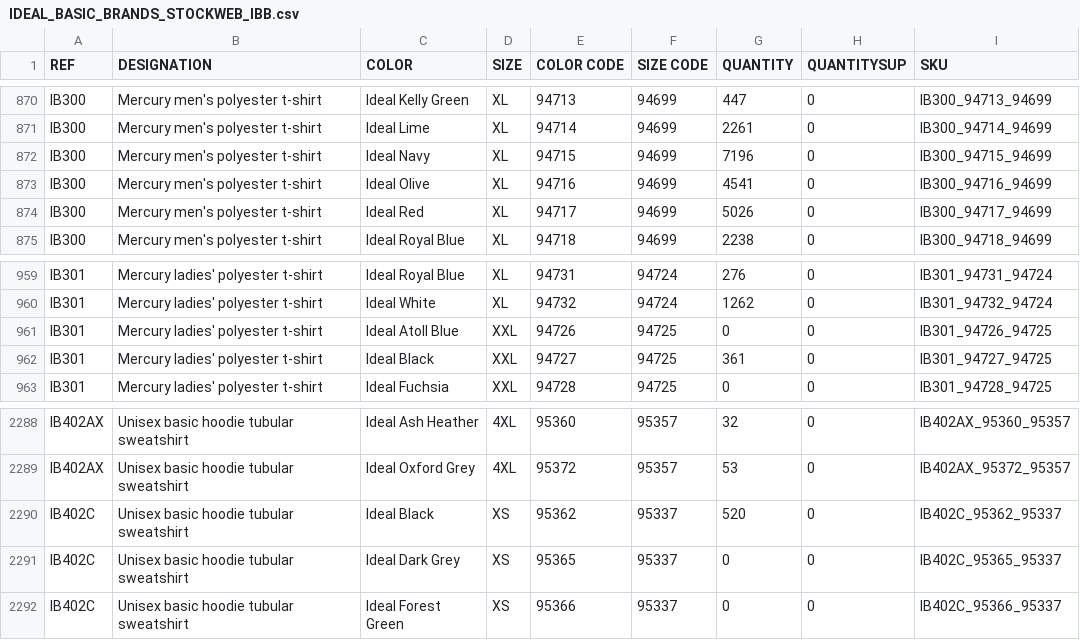
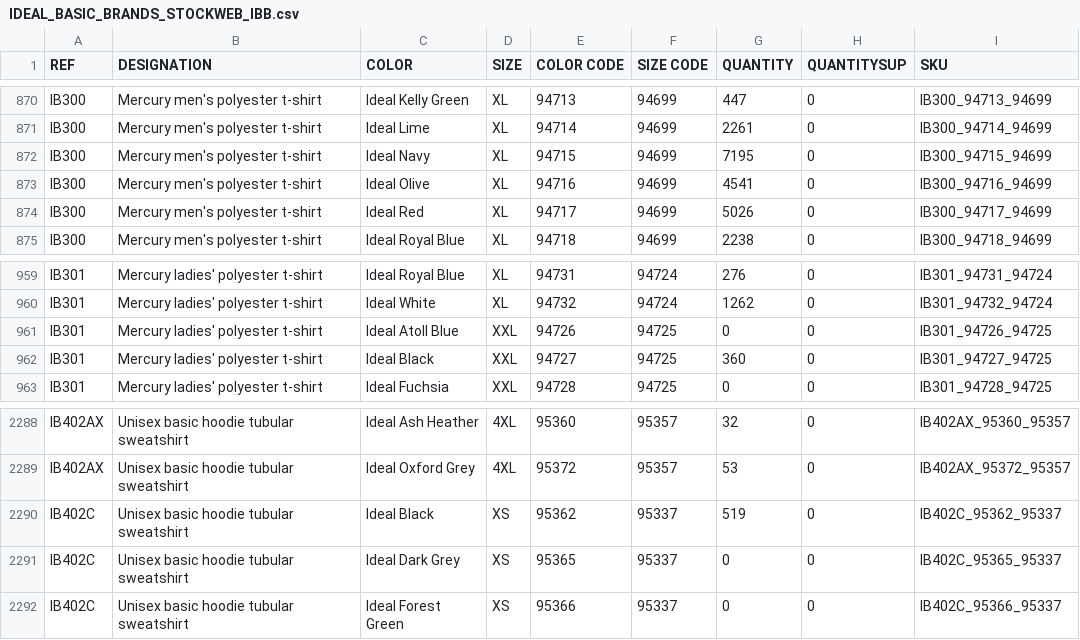
Before and after one commit to PerrinT31/iDealBasic-Stock, a CSV file: public/IDEAL_BASIC_BRANDS_STOCKWEB_IBB.csv, drawn as a sheet; only a part is shown, gaps mark what is left out.

Commit message:
Mise à jour quotidienne du CSV Stock Web iDeal Basic

```diff
--- a/public/IDEAL_BASIC_BRANDS_STOCKWEB_IBB.csv
+++ b/public/IDEAL_BASIC_BRANDS_STOCKWEB_IBB.csv
@@ -871,3 +871,3 @@ IB300;Mercury men's polyester t-shirt;Ideal Kelly Green;XL;94713;94699;447;0;IB3
 IB300;Mercury men's polyester t-shirt;Ideal Lime;XL;94714;94699;2261;0;IB300_94714_94699
-IB300;Mercury men's polyester t-shirt;Ideal Navy;XL;94715;94699;7196;0;IB300_94715_94699
+IB300;Mercury men's polyester t-shirt;Ideal Navy;XL;94715;94699;7195;0;IB300_94715_94699
 IB300;Mercury men's polyester t-shirt;Ideal Olive;XL;94716;94699;4541;0;IB300_94716_94699
@@ -961,3 +961,3 @@ IB301;Mercury ladies' polyester t-shirt;Ideal White;XL;94732;94724;1262;0;IB301_
 IB301;Mercury ladies' polyester t-shirt;Ideal Atoll Blue;XXL;94726;94725;0;0;IB301_94726_94725
-IB301;Mercury ladies' polyester t-shirt;Ideal Black;XXL;94727;94725;361;0;IB301_94727_94725
+IB301;Mercury ladies' polyester t-shirt;Ideal Black;XXL;94727;94725;360;0;IB301_94727_94725
 IB301;Mercury ladies' polyester t-shirt;Ideal Fuchsia;XXL;94728;94725;0;0;IB301_94728_94725
@@ -2289,3 +2289,3 @@ IB402AX;Unisex basic hoodie tubular sweatshirt;Ideal Ash Heather;4XL;95360;95357
 IB402AX;Unisex basic hoodie tubular sweatshirt;Ideal Oxford Grey;4XL;95372;95357;53;0;IB402AX_95372_95357
-IB402C;Unisex basic hoodie tubular sweatshirt;Ideal Black;XS;95362;95337;520;0;IB402C_95362_95337
+IB402C;Unisex basic hoodie tubular sweatshirt;Ideal Black;XS;95362;95337;519;0;IB402C_95362_95337
 IB402C;Unisex basic hoodie tubular sweatshirt;Ideal Dark Grey;XS;95365;95337;0;0;IB402C_95365_95337
```
